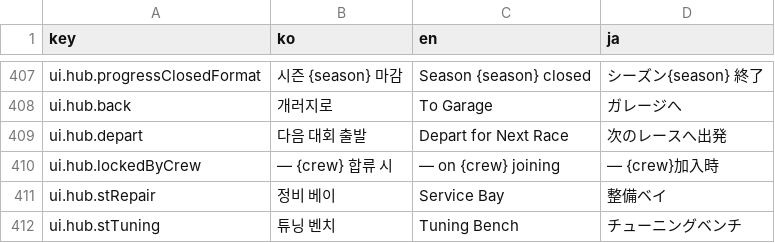
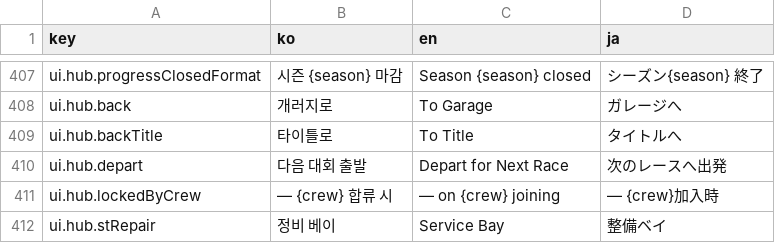
Before and after one commit to wormdriveworks/formula-pulse, a CSV file: godot/data/strings/strings.csv, drawn as a sheet; only a part is shown, gaps mark what is left out; the shorter side is filled out with more unchanged rows.

```diff
--- a/godot/data/strings/strings.csv
+++ b/godot/data/strings/strings.csv
@@ -414,2 +414,3 @@ ui.hub.progressClosedFormat,시즌 {season} 마감,Season {season} closed,シー
 ui.hub.back,개러지로,To Garage,ガレージへ
+ui.hub.backTitle,타이틀로,To Title,タイトルへ
 ui.hub.depart,다음 대회 출발,Depart for Next Race,次のレースへ出発
```
Also changed, not shown: 5 other files.
